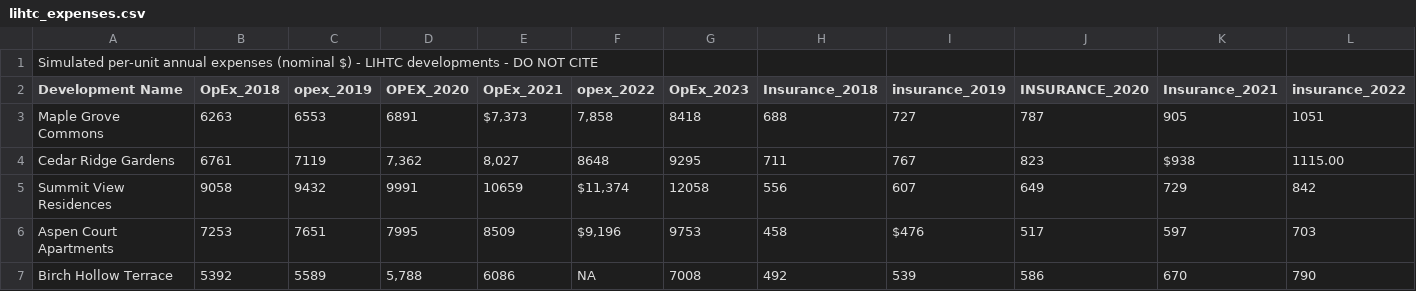
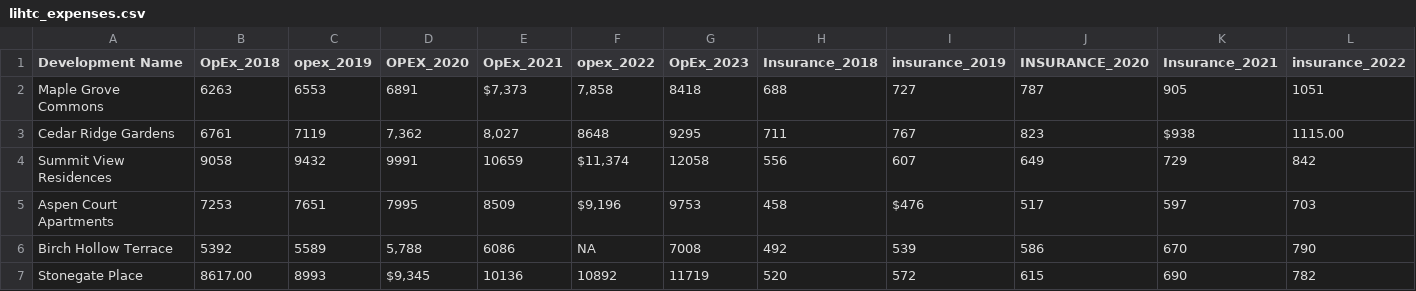
Before and after one commit to ddcappiello/Data-607-Fall-2026, a CSV file: lihtc_expenses.csv, drawn as a sheet; only a part is shown; the shorter side is filled out with more unchanged rows; rows hold the shown columns only; the diff names each change by its address in the sheet, - before the commit and + after, or states it on an @@ line.

Commit message:
Update and clean up LIHTC expenses CSV data

```diff
--- a/lihtc_expenses.csv
+++ b/lihtc_expenses.csv
-row 1: Simulated per-unit annual expenses (nominal $) - LIHTC developments - DO NOT CITE
```
